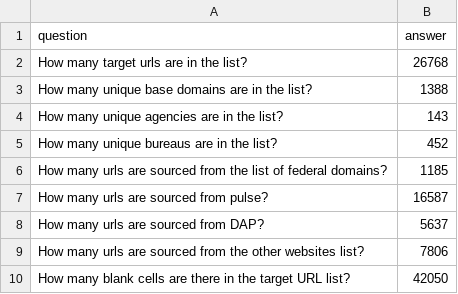
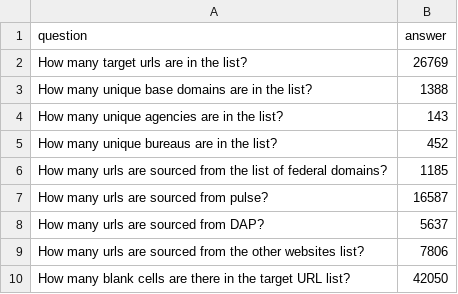
Before and after one commit to arpitjain099/site-scanning-analysis, a CSV file: reports/target-url-list.csv, drawn as a sheet.

```diff
--- a/reports/target-url-list.csv
+++ b/reports/target-url-list.csv
@@ -1,3 +1,3 @@
 question,answer
-How many target urls are in the list?,26768
+How many target urls are in the list?,26769
 How many unique base domains are in the list?,1388
```
Also changed, not shown: reports/snapshot-primary.csv, reports/standards-bureau.csv, 3 other files.
